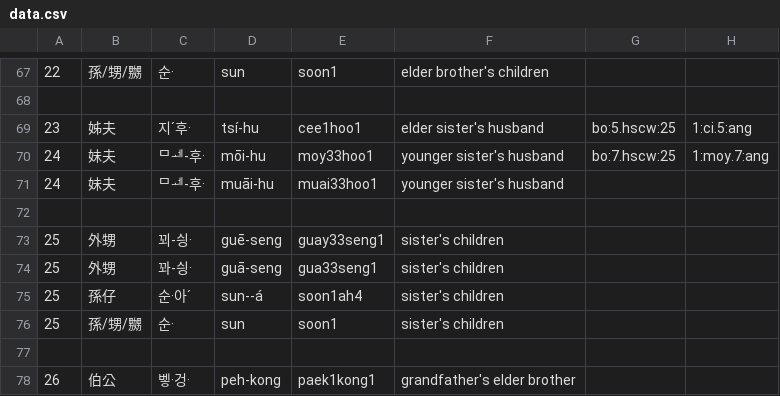
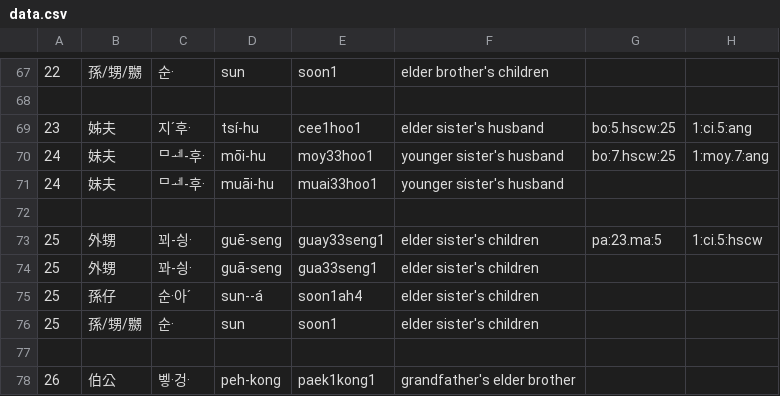
Before and after one commit to leechunhoe/pg-hokkien-database, a CSV file: data.csv, drawn as a sheet; only a part is shown, gaps mark what is left out.

```diff
--- a/data.csv
+++ b/data.csv
@@ -72,6 +72,6 @@
 
-25,外甥,꾀-싕·,guē-seng,guay33seng1,sister's children
-25,外甥,꽈-싕·,guā-seng,gua33seng1,sister's children
-25,孫仔,순·아ˊ,sun--á,soon1ah4,sister's children
-25,孫/甥/嬲,순·,sun,soon1,sister's children
+25,外甥,꾀-싕·,guē-seng,guay33seng1,elder sister's children,pa:23.ma:5,1:ci.5:hscw
+25,外甥,꽈-싕·,guā-seng,gua33seng1,elder sister's children
+25,孫仔,순·아ˊ,sun--á,soon1ah4,elder sister's children
+25,孫/甥/嬲,순·,sun,soon1,elder sister's children
 
```
Also changed, not shown: 2 other files.
